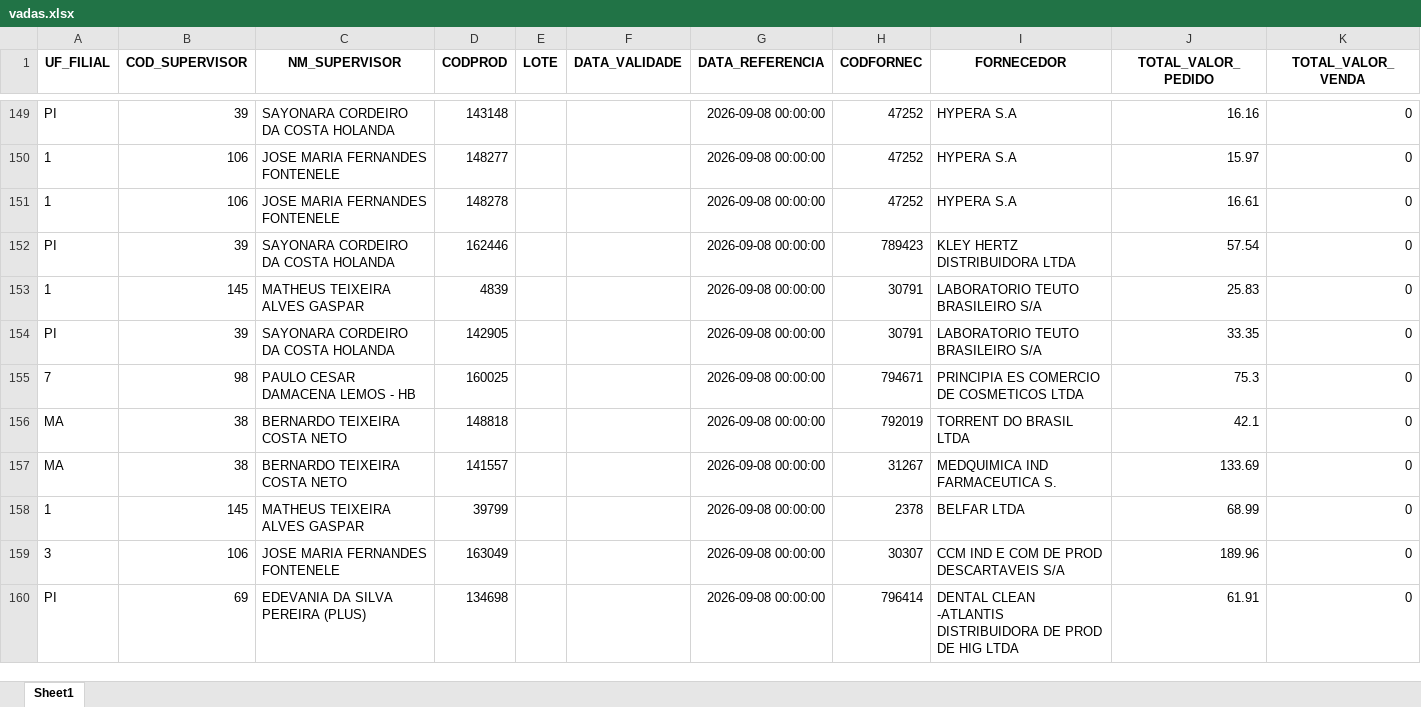
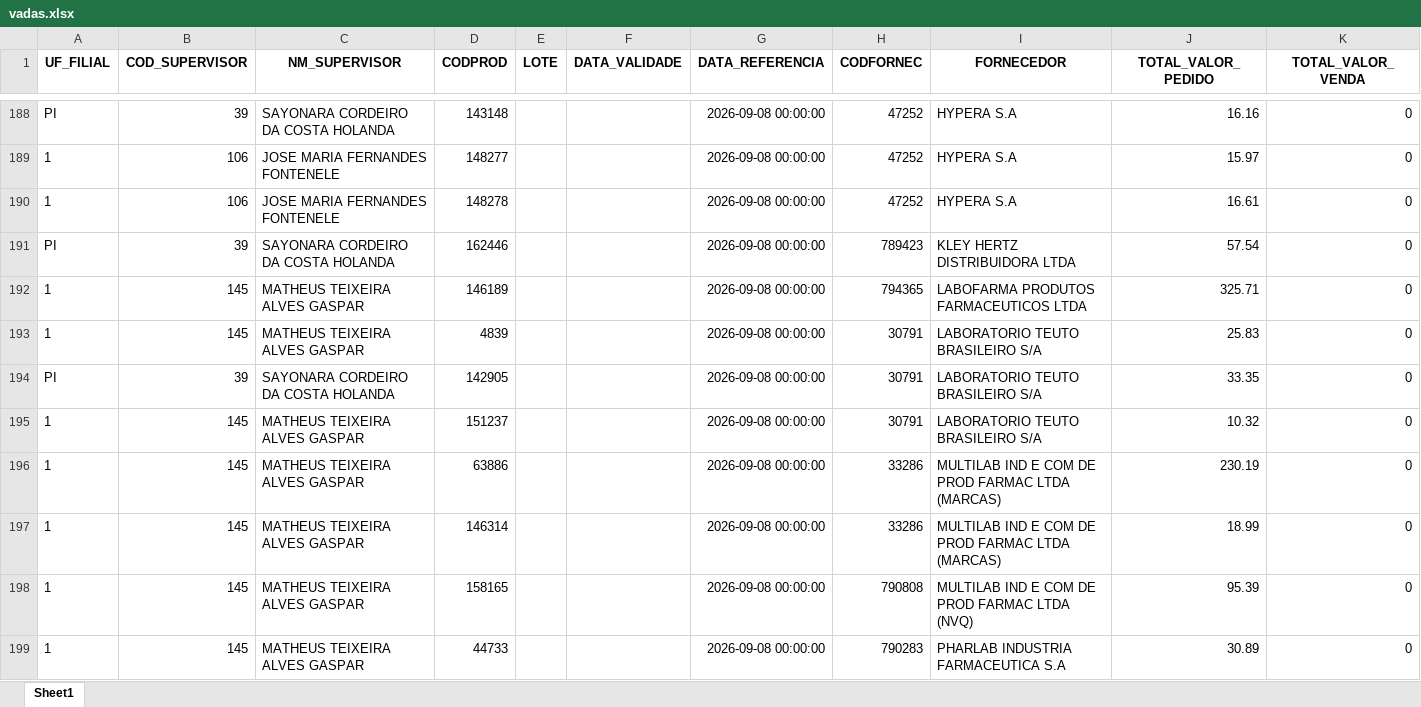
Before and after one commit to RoqueChristian/total_day, an Excel workbook: data/vadas.xlsx, sheet Sheet1, drawn as a sheet; only a part is shown, gaps mark what is left out; the shorter side is filled out with more unchanged rows; values as stored, in another font and other column widths than the file's, no borders; the diff covers the shown part only; the diff names each change by its address in the sheet, - before the commit and + after, or states it on an @@ line.

```diff
--- a/data/vadas.xlsx (sheet Sheet1)
+++ b/data/vadas.xlsx (sheet Sheet1)
+row 192: 1 | 145 | MATHEUS TEIXEIRA ALVES GASPAR | 146189 |  |  | 2026-09-08 00:00:00 | 794365 | LABOFARMA PRODUTOS FARMACEUTICOS LTDA | 325.71 | 0
+row 195: 1 | 145 | MATHEUS TEIXEIRA ALVES GASPAR | 151237 |  |  | 2026-09-08 00:00:00 | 30791 | LABORATORIO TEUTO BRASILEIRO S/A | 10.32 | 0
+row 196: 1 | 145 | MATHEUS TEIXEIRA ALVES GASPAR | 63886 |  |  | 2026-09-08 00:00:00 | 33286 | MULTILAB IND E COM DE PROD FARMAC LTDA (MARCAS) | 230.19 | 0
+row 197: 1 | 145 | MATHEUS TEIXEIRA ALVES GASPAR | 146314 |  |  | 2026-09-08 00:00:00 | 33286 | MULTILAB IND E COM DE PROD FARMAC LTDA (MARCAS) | 18.99 | 0
+row 198: 1 | 145 | MATHEUS TEIXEIRA ALVES GASPAR | 158165 |  |  | 2026-09-08 00:00:00 | 790808 | MULTILAB IND E COM DE PROD FARMAC LTDA (NVQ) | 95.39 | 0
+row 199: 1 | 145 | MATHEUS TEIXEIRA ALVES GASPAR | 44733 |  |  | 2026-09-08 00:00:00 | 790283 | PHARLAB INDUSTRIA FARMACEUTICA S.A | 30.89 | 0
```
Also changed, not shown: 67 added rows and 3 edited cells elsewhere in this sheet.
